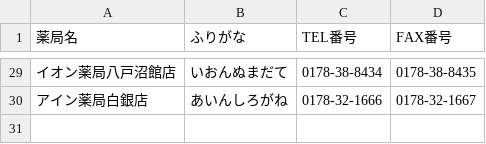
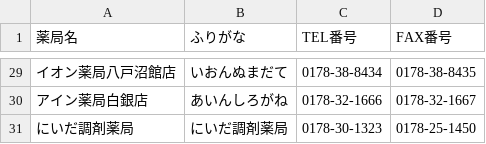
Before and after one commit to gil-96/fax-app, a CSV file: pharmacy_list.csv, drawn as a sheet; only a part is shown, gaps mark what is left out.

Commit message:
Update pharmacy_list.csv

```diff
--- a/pharmacy_list.csv
+++ b/pharmacy_list.csv
@@ -30 +30,2 @@
 アイン薬局白銀店,あいんしろがね,0178-32-1666,0178-32-1667
+にいだ調剤薬局,にいだ調剤薬局,0178-30-1323,0178-25-1450
```
